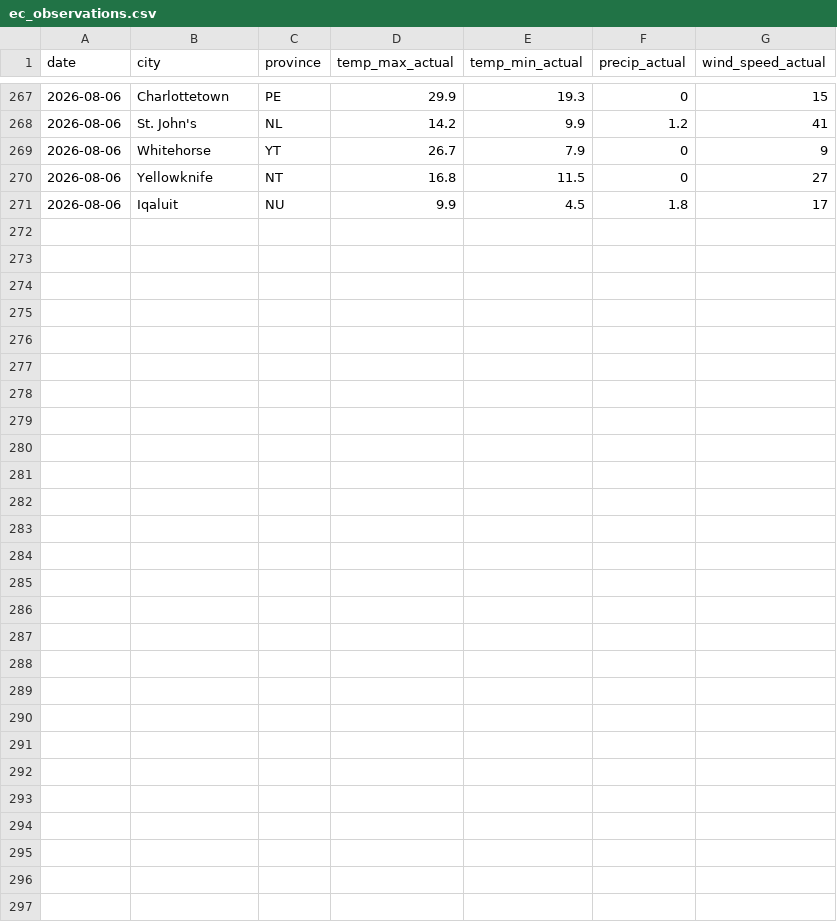
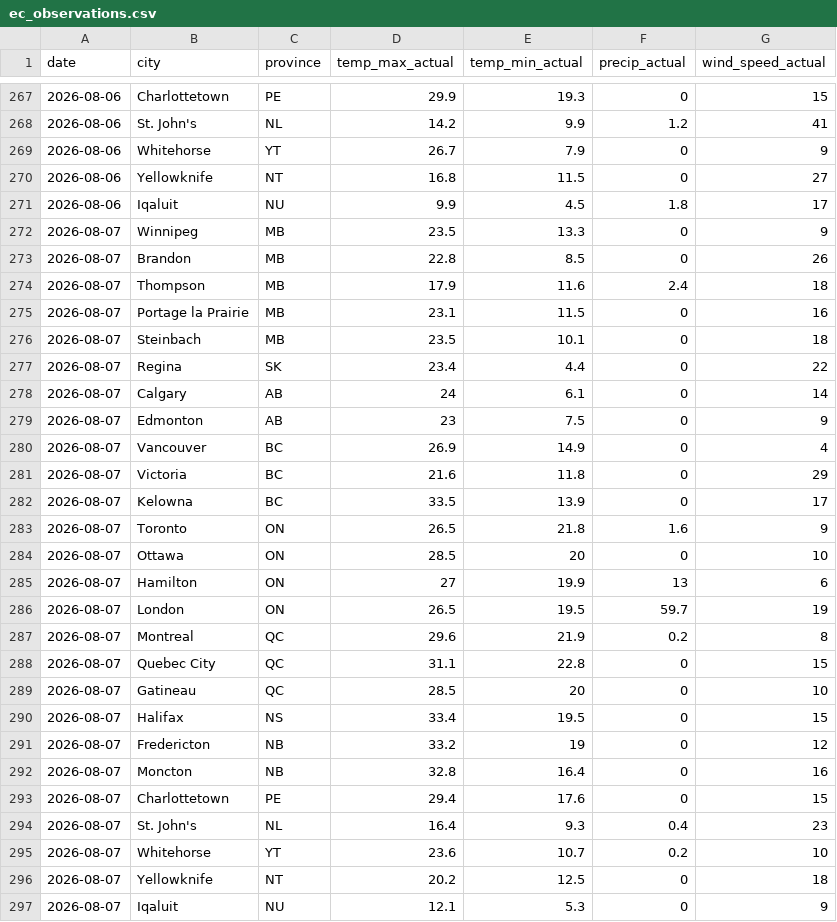
Before and after one commit to serhiikurtyniuk/weather-project, a CSV file: ec_observations.csv, drawn as a sheet; only a part is shown, gaps mark what is left out.

```diff
--- a/ec_observations.csv
+++ b/ec_observations.csv
@@ -271 +271,27 @@ date,city,province,temp_max_actual,temp_min_actual,precip_actual,wind_speed_actu
 2026-08-06,Iqaluit,NU,9.9,4.5,1.8,17
+2026-08-07,Winnipeg,MB,23.5,13.3,0,9
+2026-08-07,Brandon,MB,22.8,8.5,0,26
+2026-08-07,Thompson,MB,17.9,11.6,2.4,18
+2026-08-07,Portage la Prairie,MB,23.1,11.5,0,16
+2026-08-07,Steinbach,MB,23.5,10.1,0,18
+2026-08-07,Regina,SK,23.4,4.4,0,22
+2026-08-07,Calgary,AB,24,6.1,0,14
+2026-08-07,Edmonton,AB,23,7.5,0,9
+2026-08-07,Vancouver,BC,26.9,14.9,0,4
+2026-08-07,Victoria,BC,21.6,11.8,0,29
+2026-08-07,Kelowna,BC,33.5,13.9,0,17
+2026-08-07,Toronto,ON,26.5,21.8,1.6,9
+2026-08-07,Ottawa,ON,28.5,20,0,10
+2026-08-07,Hamilton,ON,27,19.9,13,6
+2026-08-07,London,ON,26.5,19.5,59.7,19
+2026-08-07,Montreal,QC,29.6,21.9,0.2,8
+2026-08-07,Quebec City,QC,31.1,22.8,0,15
+2026-08-07,Gatineau,QC,28.5,20,0,10
+2026-08-07,Halifax,NS,33.4,19.5,0,15
+2026-08-07,Fredericton,NB,33.2,19,0,12
+2026-08-07,Moncton,NB,32.8,16.4,0,16
+2026-08-07,Charlottetown,PE,29.4,17.6,0,15
+2026-08-07,St. John's,NL,16.4,9.3,0.4,23
+2026-08-07,Whitehorse,YT,23.6,10.7,0.2,10
+2026-08-07,Yellowknife,NT,20.2,12.5,0,18
+2026-08-07,Iqaluit,NU,12.1,5.3,0,9
```
